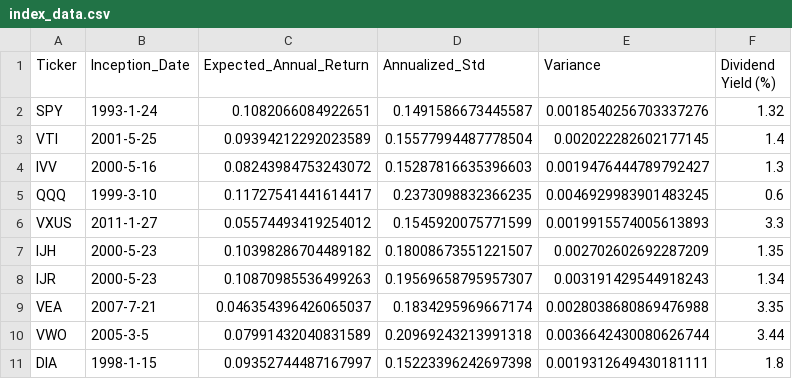
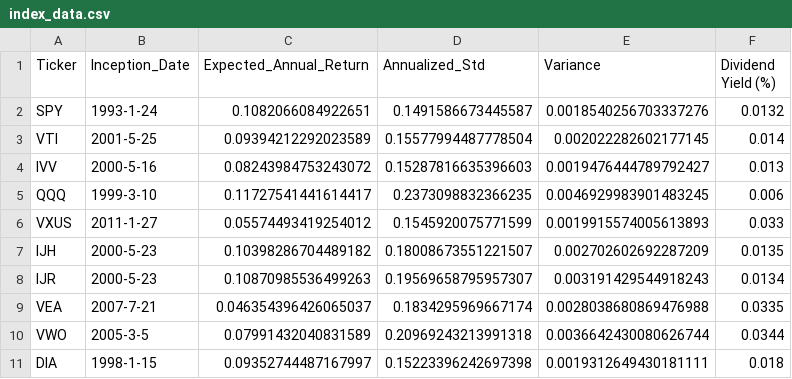
Before and after one commit to jrl425/Wealth-Advisor-FIN377, a CSV file: Index_Data/index_data.csv, drawn as a sheet.

Commit message:
Update index_data.csv

```diff
--- a/Index_Data/index_data.csv
+++ b/Index_Data/index_data.csv
@@ -1,11 +1,11 @@
 Ticker,Inception_Date,Expected_Annual_Return,Annualized_Std,Variance,Dividend Yield (%)
-SPY,1993-1-24,0.1082066084922651,0.1491586673445587,0.0018540256703337276,1.32
-VTI,2001-5-25,0.09394212292023589,0.15577994487778504,0.002022282602177145,1.4
-IVV,2000-5-16,0.08243984753243072,0.15287816635396603,0.0019476444789792427,1.3
-QQQ,1999-3-10,0.11727541441614417,0.2373098832366235,0.0046929983901483245,0.6
-VXUS,2011-1-27,0.05574493419254012,0.1545920075771599,0.0019915574005613893,3.3
-IJH,2000-5-23,0.10398286704489182,0.18008673551221507,0.002702602692287209,1.35
-IJR,2000-5-23,0.10870985536499263,0.19569658795957307,0.003191429544918243,1.34
-VEA,2007-7-21,0.046354396426065037,0.1834295969667174,0.0028038680869476988,3.35
-VWO,2005-3-5,0.07991432040831589,0.20969243213991318,0.0036642430080626744,3.44
-DIA,1998-1-15,0.09352744487167997,0.15223396242697398,0.0019312649430181111,1.8
+SPY,1993-1-24,0.1082066084922651,0.1491586673445587,0.0018540256703337276,0.0132
+VTI,2001-5-25,0.09394212292023589,0.15577994487778504,0.002022282602177145,0.014
+IVV,2000-5-16,0.08243984753243072,0.15287816635396603,0.0019476444789792427,0.013
+QQQ,1999-3-10,0.11727541441614417,0.2373098832366235,0.0046929983901483245,0.006
+VXUS,2011-1-27,0.05574493419254012,0.1545920075771599,0.0019915574005613893,0.033
+IJH,2000-5-23,0.10398286704489182,0.18008673551221507,0.002702602692287209,0.0135
+IJR,2000-5-23,0.10870985536499263,0.19569658795957307,0.003191429544918243,0.0134
+VEA,2007-7-21,0.046354396426065037,0.1834295969667174,0.0028038680869476988,0.0335
+VWO,2005-3-5,0.07991432040831589,0.20969243213991318,0.0036642430080626744,0.0344
+DIA,1998-1-15,0.09352744487167997,0.15223396242697398,0.0019312649430181111,0.018
```
